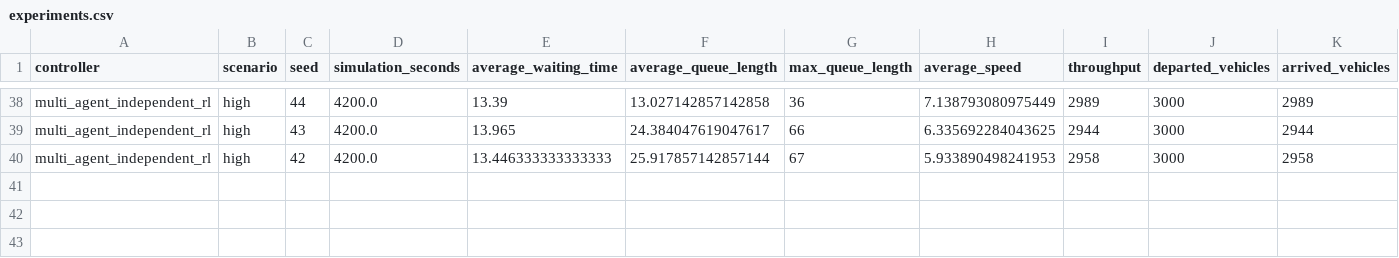
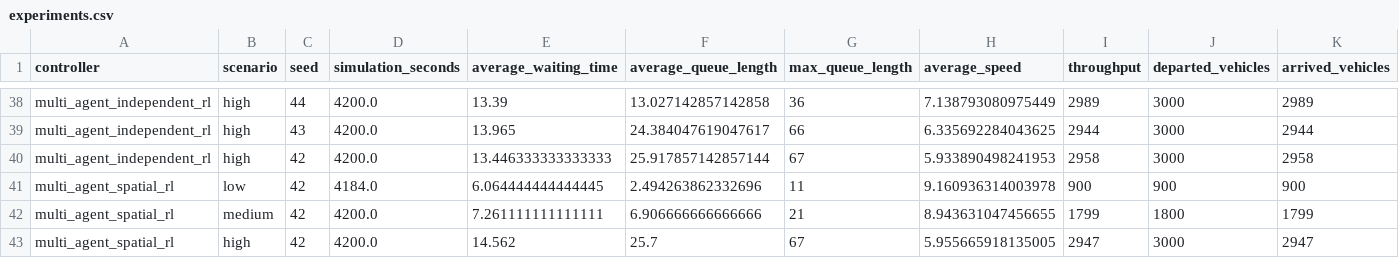
Before and after one commit to asanaliov/skopje-marl-traffic, a CSV file: results/experiments.csv, drawn as a sheet; only a part is shown, gaps mark what is left out; rows hold the shown columns only; the diff names each change by its address in the sheet, - before the commit and + after, or states it on an @@ line.

```diff
--- a/results/experiments.csv
+++ b/results/experiments.csv
+row 41: multi_agent_spatial_rl | low | 42 | 4184.0 | 6.064444444444445 | 2.494263862332696 | 11 | 9.160936314003978 | 900 | 900 | 900
+row 42: multi_agent_spatial_rl | medium | 42 | 4200.0 | 7.261111111111111 | 6.906666666666666 | 21 | 8.943631047456655 | 1799 | 1800 | 1799
+row 43: multi_agent_spatial_rl | high | 42 | 4200.0 | 14.562 | 25.7 | 67 | 5.955665918135005 | 2947 | 3000 | 2947
```
